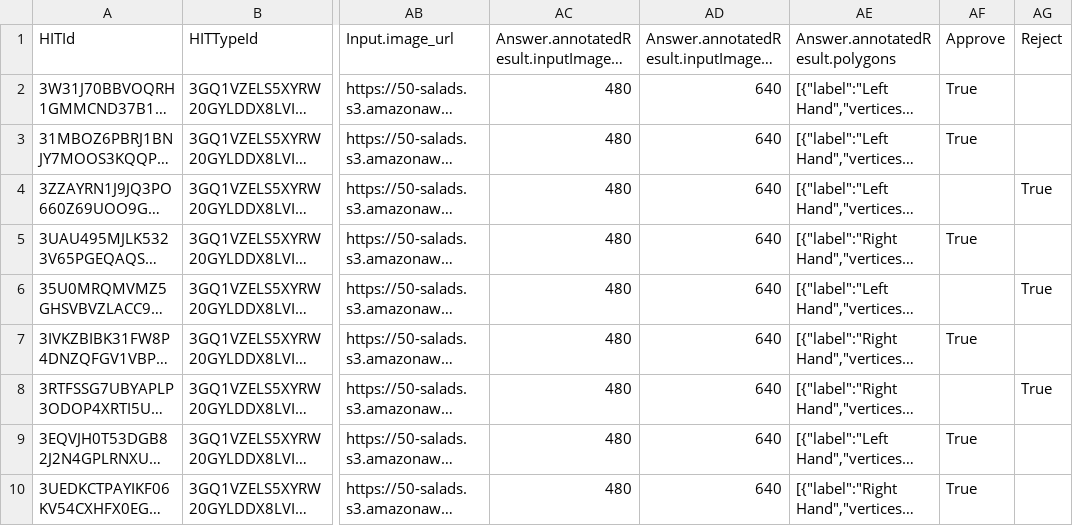
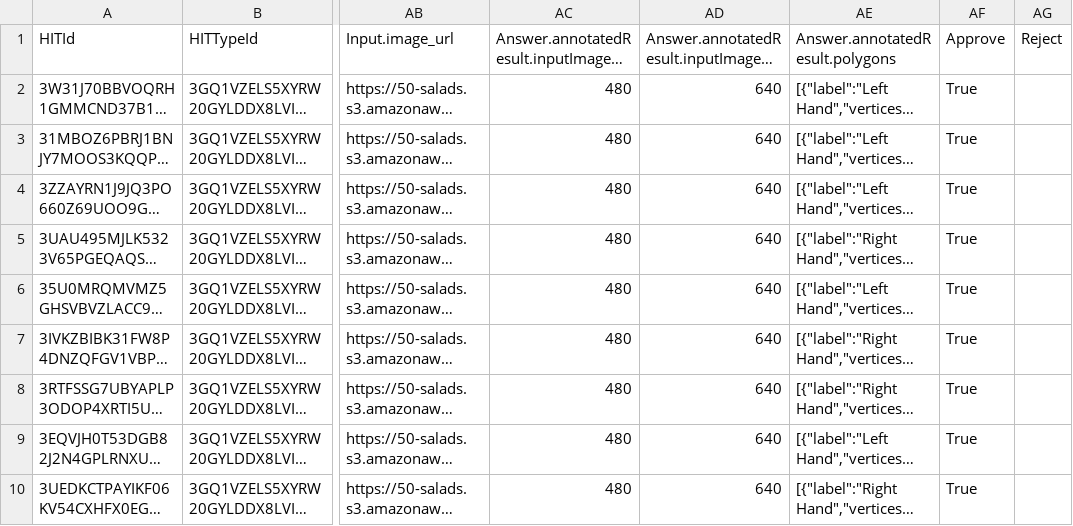
Before and after one commit to edessa/Parse-Turk, a CSV file: Annotations/50-Salads-Hand-Polygons-Checked.csv, drawn as a sheet; only a part is shown, gaps mark what is left out; long unchanged cells end in …; the diff names each change by its address in the sheet, - before the commit and + after, or states it on an @@ line.

```diff
--- a/Annotations/50-Salads-Hand-Polygons-Checked.csv
+++ b/Annotations/50-Salads-Hand-Polygons-Checked.csv
-AF4 (Approve): (empty)
+AF4 (Approve): True
-AG4 (Reject): True
+AG4 (Reject): (empty)
-AF6 (Approve): (empty)
+AF6 (Approve): True
-AG6 (Reject): True
+AG6 (Reject): (empty)
-AF8 (Approve): (empty)
+AF8 (Approve): True
-AG8 (Reject): True
+AG8 (Reject): (empty)
```
Also changed, not shown: 1 other file.
